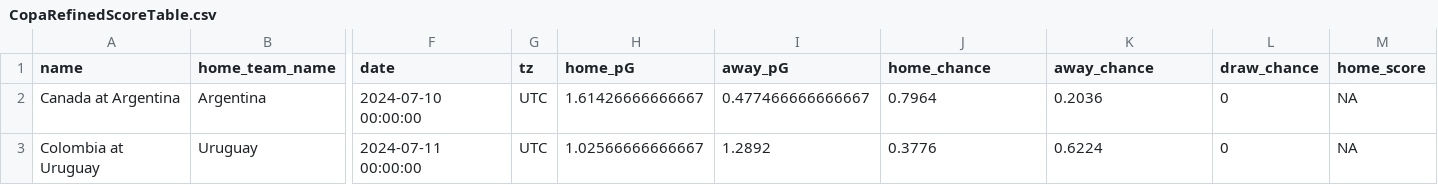
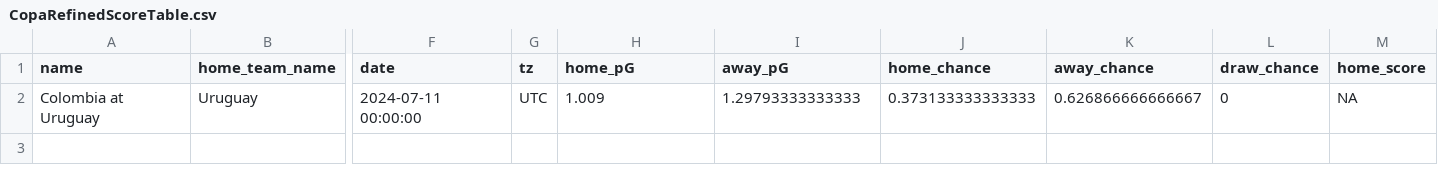
Before and after one commit to zecellomaster/tprdatarepo, a CSV file: 2024 Copa/CopaRefinedScoreTable.csv, drawn as a sheet; only a part is shown, gaps mark what is left out; removed rows and columns are numbered as before the commit, all else as after; rows hold the shown columns only; the diff names each change by its address in the sheet, - before the commit and + after, or states it on an @@ line.

```diff
--- a/2024 Copa/CopaRefinedScoreTable.csv
+++ b/2024 Copa/CopaRefinedScoreTable.csv
-row 2: Canada at Argentina | Argentina | 2024-07-10 00:00:00 | UTC | 1.61426666666667 | 0.477466666666667 | 0.7964 | 0.2036 | 0 | NA
-H2 (home_pG): 1.02566666666667
+H2 (home_pG): 1.009
-I2 (away_pG): 1.2892
+I2 (away_pG): 1.29793333333333
-J2 (home_chance): 0.3776
+J2 (home_chance): 0.373133333333333
-K2 (away_chance): 0.6224
+K2 (away_chance): 0.626866666666667
```
Also changed, not shown: 2024 Copa/CopaStoredScoreTable.csv, 2024 Copa/CopaTournamentOdds.csv, 4 other files.
